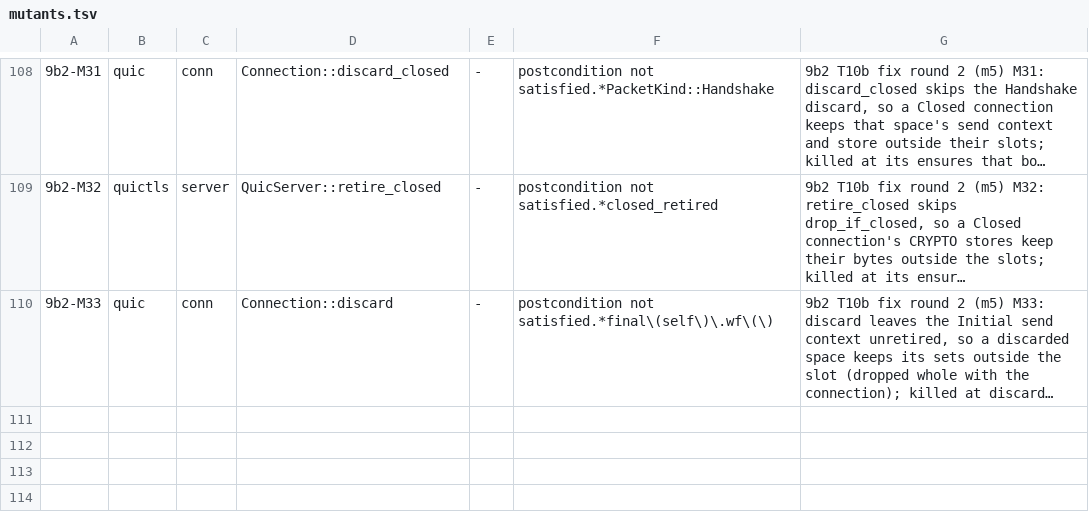
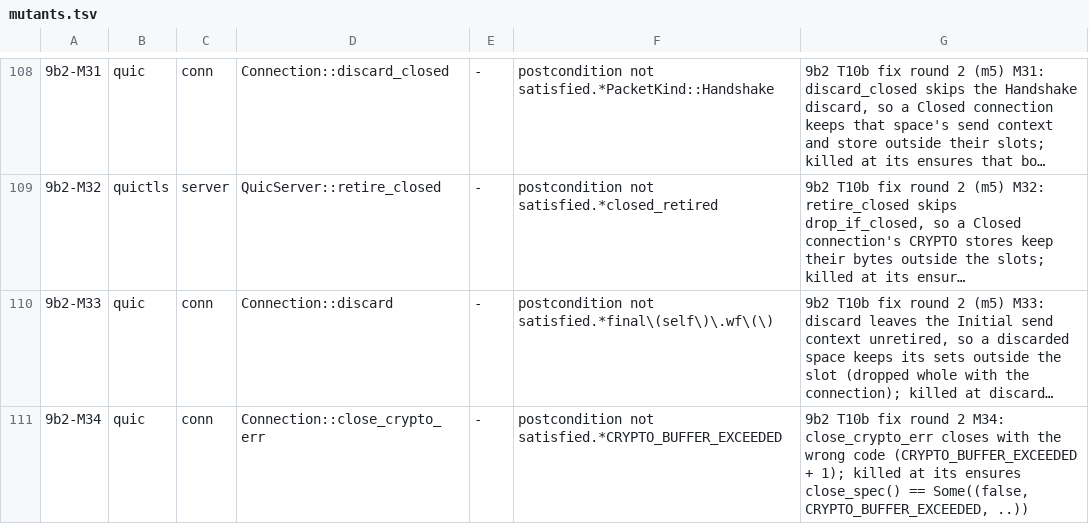
Before and after one commit to TSVRN9/vhttp, a TSV file: tools/mutants.tsv, drawn as a sheet; only a part is shown, gaps mark what is left out; long unchanged cells end in …; the diff names each change by its address in the sheet, - before the commit and + after, or states it on an @@ line.

Commit message:
9b2: mutant 9b2-M34 (close_crypto_err's wrong code; the closes gate)

```diff
--- a/tools/mutants.tsv
+++ b/tools/mutants.tsv
+row 111: 9b2-M34 | quic | conn | Connection::close_crypto_err | - | postcondition not satisfied.*CRYPTO_BUFFER_EXCEEDED | 9b2 T10b fix round 2 M34: close_crypto_err closes with the wrong code (CRYPTO_BUFFER_EXCEEDED + 1); killed at its ensures close_spec() == Some((false, CRYPTO_BUFFER_EXCEEDED, ..))
```
Also changed, not shown: 1 other file.
